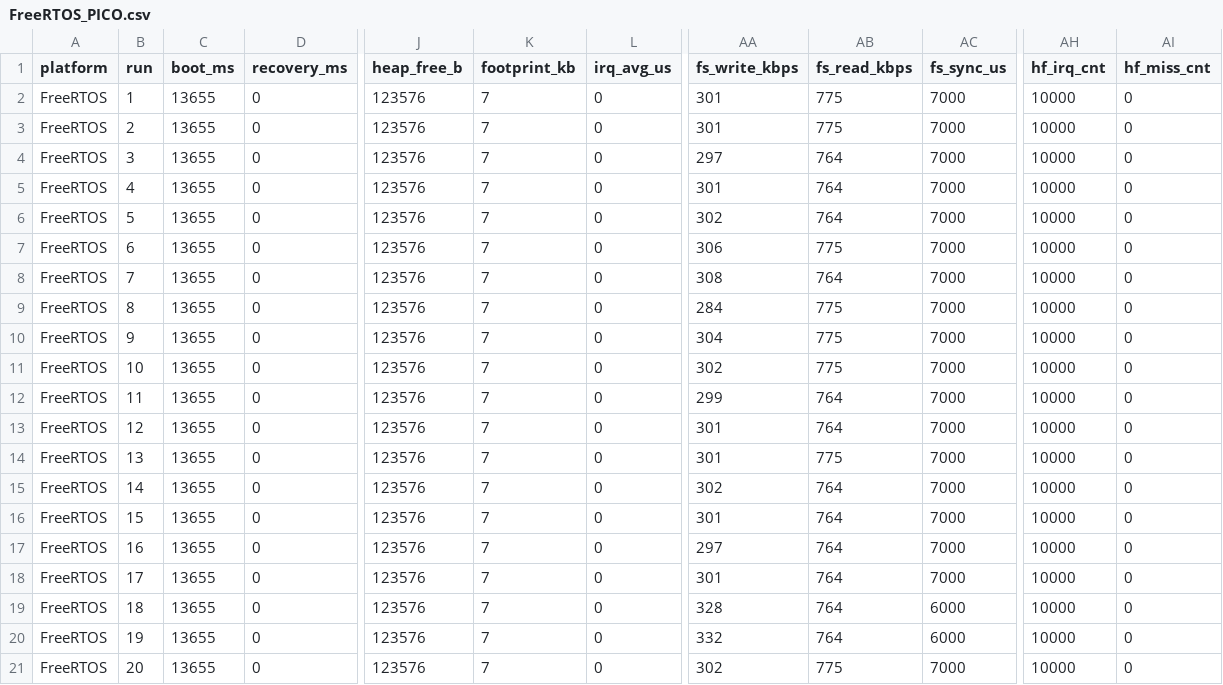
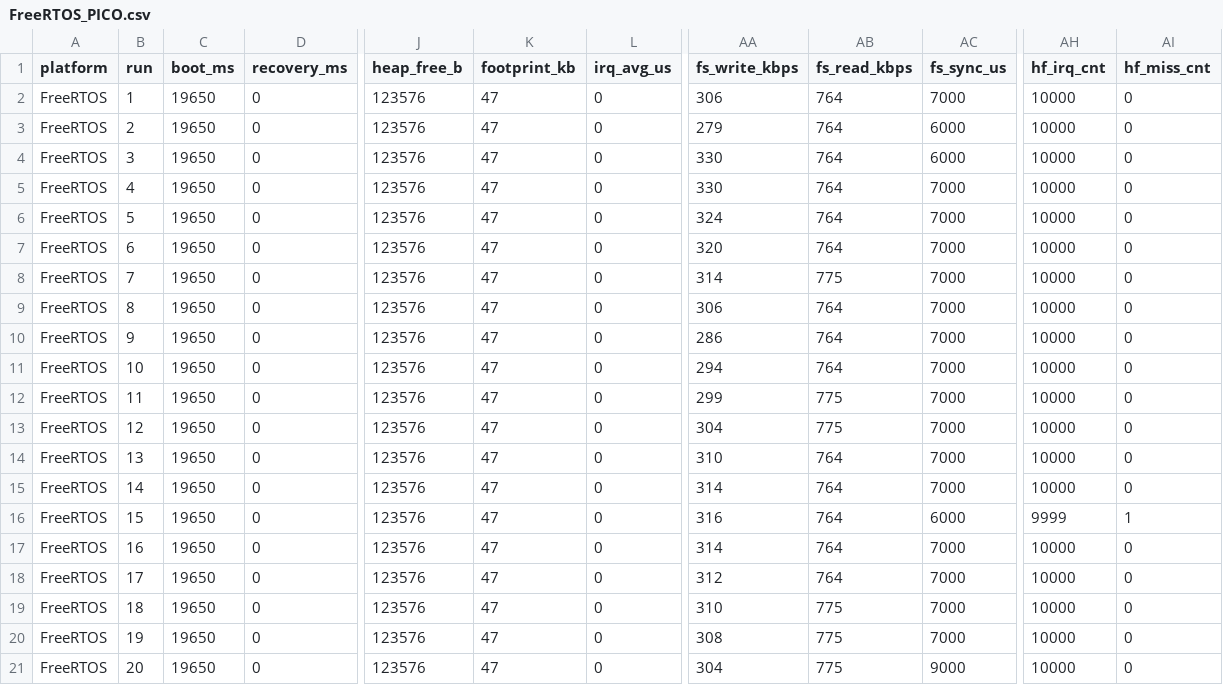
Before and after one commit to DevelopingGamer/ucd-os-project, a CSV file: FreeRTOS_PICO.csv, drawn as a sheet; only a part is shown, gaps mark what is left out; the diff names each change by its address in the sheet, - before the commit and + after, or states it on an @@ line.

```diff
--- a/FreeRTOS_PICO.csv
+++ b/FreeRTOS_PICO.csv
-C2:C21 (boot_ms): 13655
+C2:C21 (boot_ms): 19650
-K2:K21 (footprint_kb): 7
+K2:K21 (footprint_kb): 47
-AA2 (fs_write_kbps): 301
+AA2 (fs_write_kbps): 306
-AB2:AB3 (fs_read_kbps): 775
+AB2:AB3 (fs_read_kbps): 764
-AA3 (fs_write_kbps): 301
+AA3 (fs_write_kbps): 279
-AC3:AC4 (fs_sync_us): 7000
+AC3:AC4 (fs_sync_us): 6000
-AA4 (fs_write_kbps): 297
+AA4 (fs_write_kbps): 330
-AA5 (fs_write_kbps): 301
+AA5 (fs_write_kbps): 330
-AA6 (fs_write_kbps): 302
+AA6 (fs_write_kbps): 324
-AA7 (fs_write_kbps): 306
+AA7 (fs_write_kbps): 320
-AB7 (fs_read_kbps): 775
+AB7 (fs_read_kbps): 764
-AA8 (fs_write_kbps): 308
+AA8 (fs_write_kbps): 314
-AB8 (fs_read_kbps): 764
+AB8 (fs_read_kbps): 775
-AA9 (fs_write_kbps): 284
+AA9 (fs_write_kbps): 306
-AB9:AB11 (fs_read_kbps): 775
+AB9:AB11 (fs_read_kbps): 764
-AA10 (fs_write_kbps): 304
+AA10 (fs_write_kbps): 286
-AA11 (fs_write_kbps): 302
+AA11 (fs_write_kbps): 294
-AB12:AB13 (fs_read_kbps): 764
+AB12:AB13 (fs_read_kbps): 775
-AA13 (fs_write_kbps): 301
+AA13 (fs_write_kbps): 304
-AA14 (fs_write_kbps): 301
+AA14 (fs_write_kbps): 310
-AB14 (fs_read_kbps): 775
+AB14 (fs_read_kbps): 764
-AA15 (fs_write_kbps): 302
+AA15 (fs_write_kbps): 314
-AA16 (fs_write_kbps): 301
+AA16 (fs_write_kbps): 316
-AC16 (fs_sync_us): 7000
+AC16 (fs_sync_us): 6000
-AH16 (hf_irq_cnt): 10000
+AH16 (hf_irq_cnt): 9999
-AI16 (hf_miss_cnt): 0
+AI16 (hf_miss_cnt): 1
-AA17 (fs_write_kbps): 297
+AA17 (fs_write_kbps): 314
-AA18 (fs_write_kbps): 301
+AA18 (fs_write_kbps): 312
-AA19 (fs_write_kbps): 328
+AA19 (fs_write_kbps): 310
-AB19:AB20 (fs_read_kbps): 764
+AB19:AB20 (fs_read_kbps): 775
-AC19:AC20 (fs_sync_us): 6000
+AC19:AC20 (fs_sync_us): 7000
-AA20 (fs_write_kbps): 332
+AA20 (fs_write_kbps): 308
-AA21 (fs_write_kbps): 302
+AA21 (fs_write_kbps): 304
-AC21 (fs_sync_us): 7000
+AC21 (fs_sync_us): 9000
```
Also changed, not shown: Zephyr_PICO.csv.
